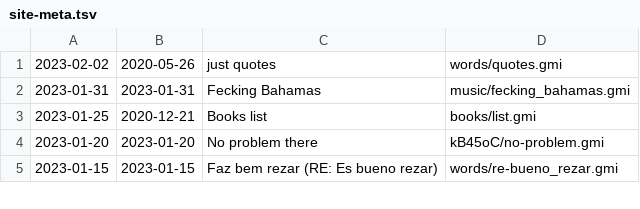
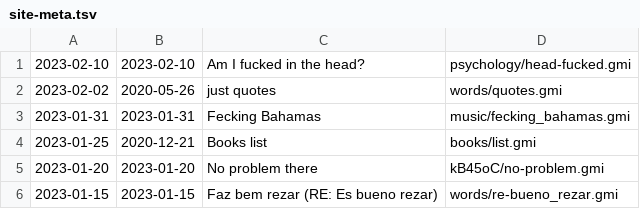
Before and after one commit to siiky/siiky.github.io, a TSV file: site-meta.tsv, drawn as a sheet; only a part is shown; the diff names each change by its address in the sheet, - before the commit and + after, or states it on an @@ line.

Commit message:
Finish and publish psychology/head-fucked

```diff
--- a/site-meta.tsv
+++ b/site-meta.tsv
+row 1: 2023-02-10 | 2023-02-10 | Am I fucked in the head? | psychology/head-fucked.gmi
```
Also changed, not shown: 8 other files.
